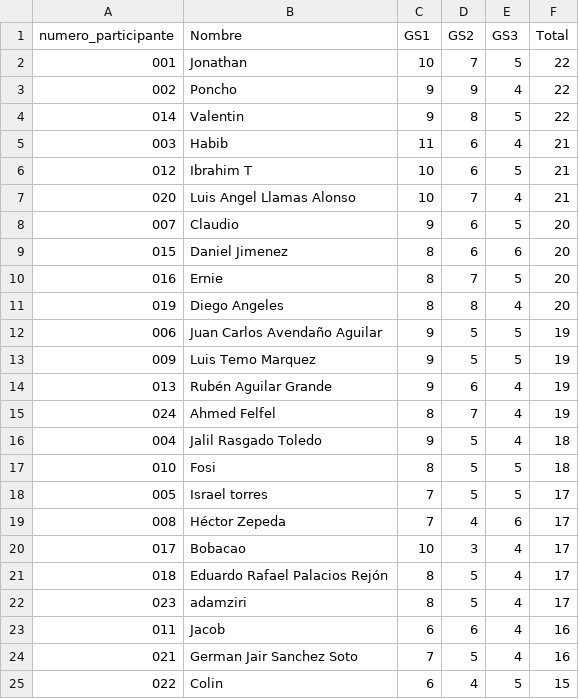
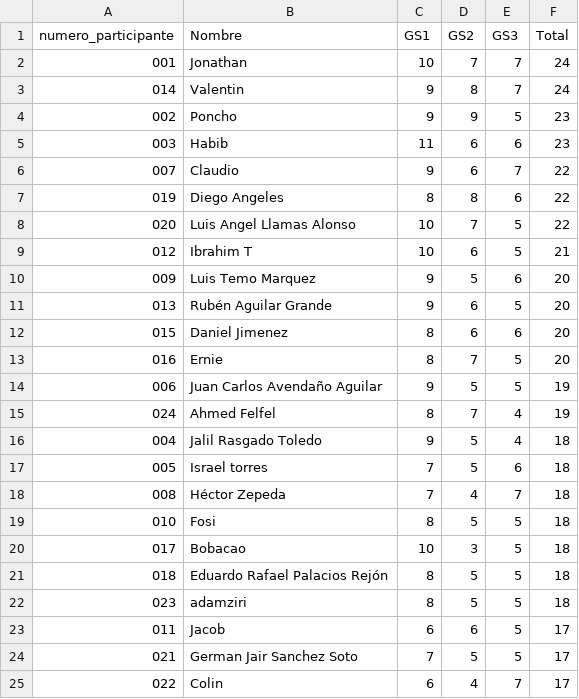
Before and after one commit to alffajardo/Qatar2022, a CSV file: Overall_scores.csv, drawn as a sheet.

```diff
--- a/Overall_scores.csv
+++ b/Overall_scores.csv
@@ -1,25 +1,25 @@
 numero_participante,Nombre,GS1,GS2,GS3,Total
-001,Jonathan,10,7,5,22
-002,Poncho,9,9,4,22
-014,Valentin,9,8,5,22
-003,Habib,11,6,4,21
+001,Jonathan,10,7,7,24
+014,Valentin,9,8,7,24
+002,Poncho,9,9,5,23
+003,Habib,11,6,6,23
+007,Claudio,9,6,7,22
+019,Diego Angeles,8,8,6,22
+020,Luis Angel Llamas Alonso,10,7,5,22
 012,Ibrahim T,10,6,5,21
-020,Luis Angel Llamas Alonso,10,7,4,21
-007,Claudio,9,6,5,20
+009,Luis Temo Marquez,9,5,6,20
+013,Rubén Aguilar Grande,9,6,5,20
 015,Daniel Jimenez,8,6,6,20
 016,Ernie,8,7,5,20
-019,Diego Angeles,8,8,4,20
 006,Juan Carlos Avendaño Aguilar,9,5,5,19
-009,Luis Temo Marquez,9,5,5,19
-013,Rubén Aguilar Grande,9,6,4,19
 024,Ahmed Felfel,8,7,4,19
 004,Jalil Rasgado Toledo,9,5,4,18
+005,Israel torres,7,5,6,18
+008,Héctor Zepeda,7,4,7,18
 010,Fosi,8,5,5,18
-005,Israel torres,7,5,5,17
-008,Héctor Zepeda,7,4,6,17
-017,Bobacao,10,3,4,17
-018,Eduardo Rafael Palacios Rejón,8,5,4,17
-023,adamziri,8,5,4,17
-011,Jacob,6,6,4,16
-021,German Jair Sanchez Soto,7,5,4,16
-022,Colin,6,4,5,15
+017,Bobacao,10,3,5,18
+018,Eduardo Rafael Palacios Rejón,8,5,5,18
+023,adamziri,8,5,5,18
+011,Jacob,6,6,5,17
+021,German Jair Sanchez Soto,7,5,5,17
+022,Colin,6,4,7,17
```
Also changed, not shown: GS3_complete_scores.csv, 1 other file.
